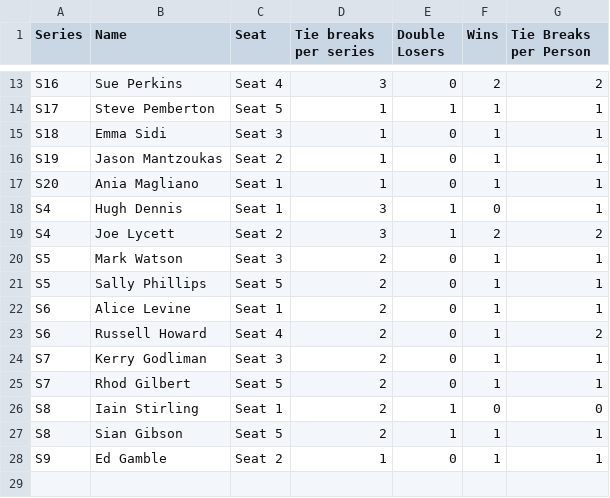
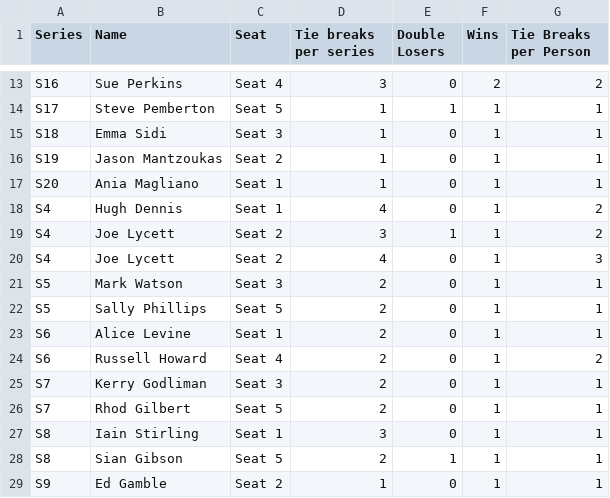
Before and after one commit to samgraftonwaters/Taskmaster_Analysis, a CSV file: Data/Script_Outputs/Tie_Break_Winners.csv, drawn as a sheet; only a part is shown, gaps mark what is left out.

```diff
--- a/Data/Script_Outputs/Tie_Break_Winners.csv
+++ b/Data/Script_Outputs/Tie_Break_Winners.csv
@@ -17,4 +17,5 @@ S19,Jason Mantzoukas,Seat 2,1,0,1,1
 S20,Ania Magliano,Seat 1,1,0,1,1
-S4,Hugh Dennis,Seat 1,3,1,0,1
-S4,Joe Lycett,Seat 2,3,1,2,2
+S4,Hugh Dennis,Seat 1,4,0,1,2
+S4,Joe Lycett,Seat 2,3,1,1,2
+S4,Joe Lycett,Seat 2,4,0,1,3
 S5,Mark Watson,Seat 3,2,0,1,1
@@ -25,3 +26,3 @@ S7,Kerry Godliman,Seat 3,2,0,1,1
 S7,Rhod Gilbert,Seat 5,2,0,1,1
-S8,Iain Stirling,Seat 1,2,1,0,0
+S8,Iain Stirling,Seat 1,3,0,1,1
 S8,Sian Gibson,Seat 5,2,1,1,1
```
Also changed, not shown: Data/Script_Outputs/Tie_Break_Losers.csv, 1 other file.
